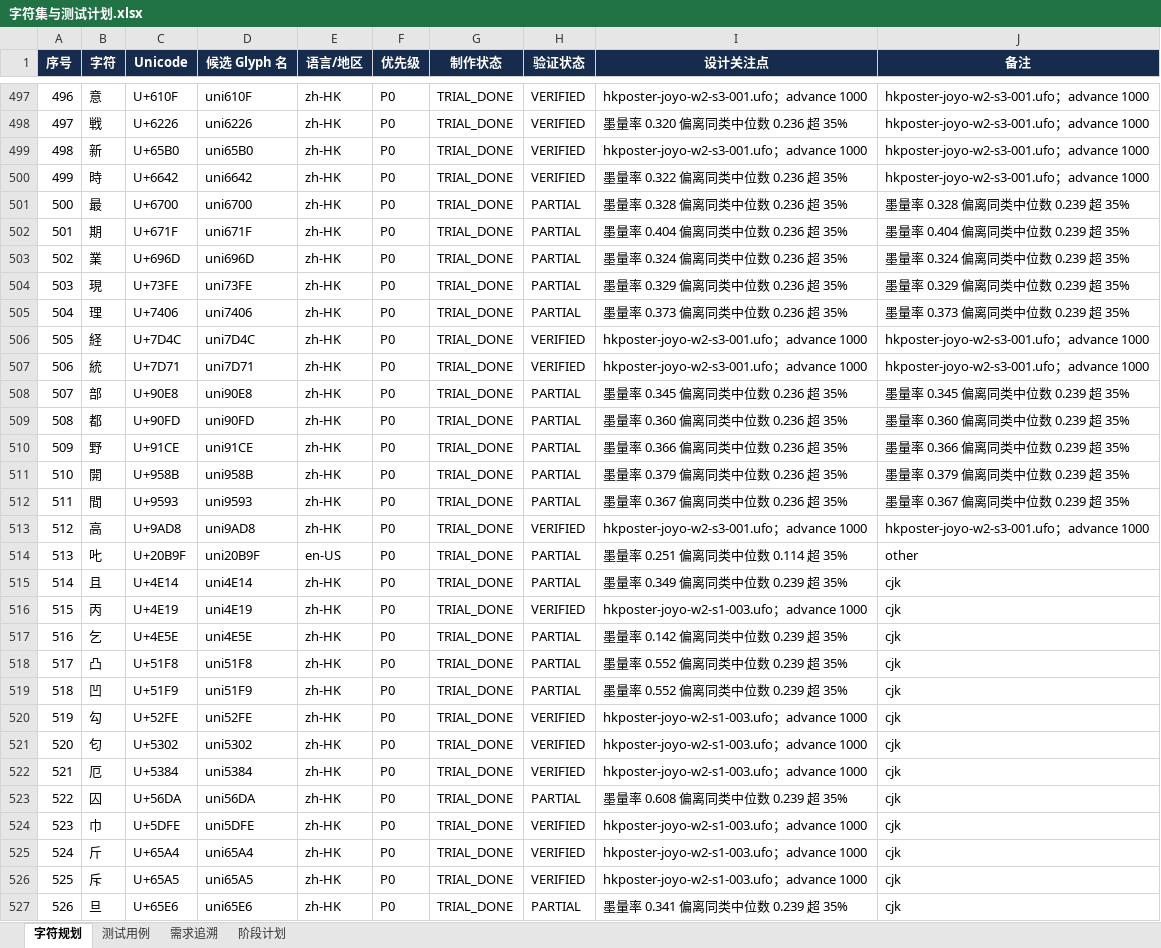
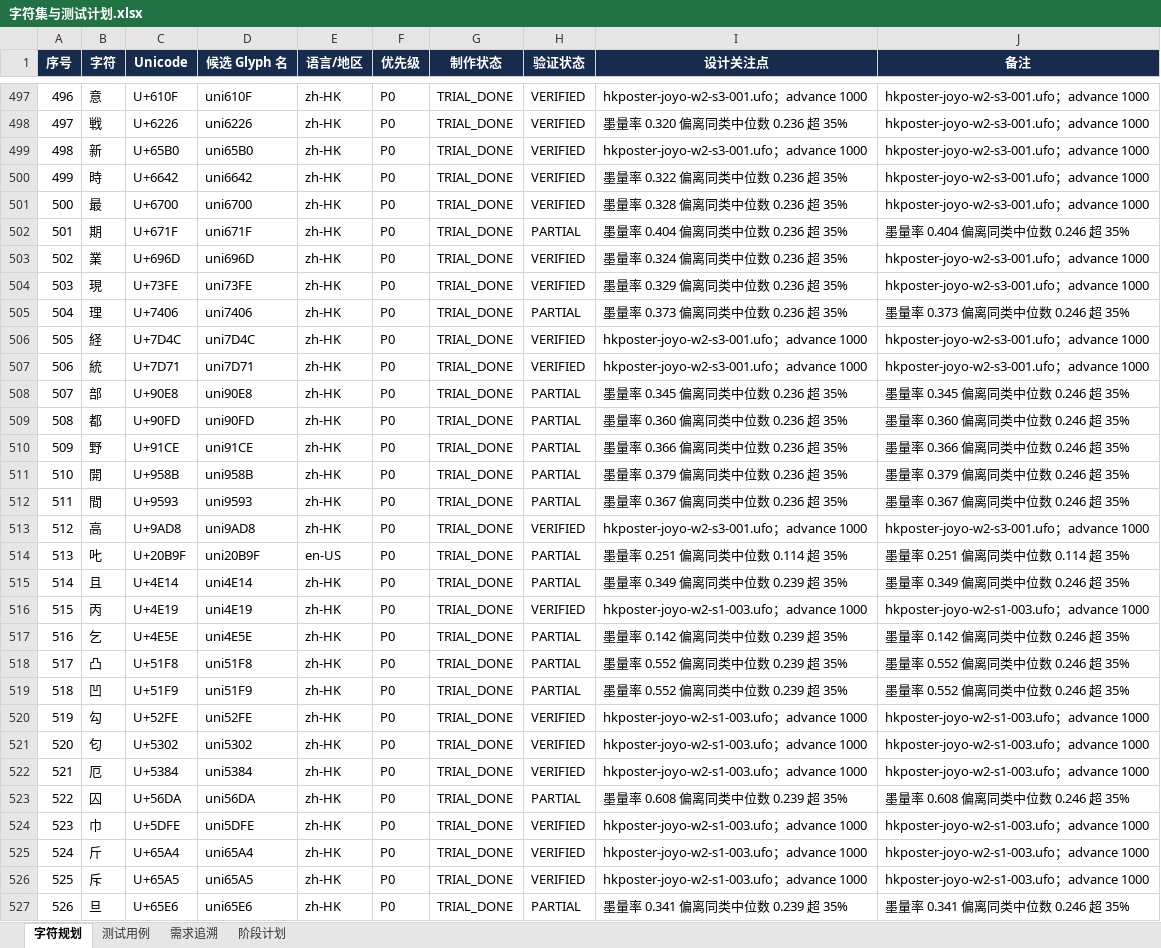
Before and after one commit to UlyssesLeoLee/HKPoster, an Excel workbook: tables/字符集与测试计划.xlsx, sheet 字符规划, drawn as a sheet; only a part is shown, gaps mark what is left out; values as stored, in another font and other column widths than the file's, no borders; the diff covers the shown part only; the diff names each change by its address in the sheet, - before the commit and + after, or states it on an @@ line.

Commit message:
chore(wave2): 合并 s2-003 后同步字符规划表

```diff
--- a/tables/字符集与测试计划.xlsx (sheet 字符规划)
+++ b/tables/字符集与测试计划.xlsx (sheet 字符规划)
-H501 (验证状态): PARTIAL
+H501 (验证状态): VERIFIED
-J501 (备注): 墨量率 0.328 偏离同类中位数 0.239 超 35%
+J501 (备注): hkposter-joyo-w2-s3-001.ufo；advance 1000
-J502 (备注): 墨量率 0.404 偏离同类中位数 0.239 超 35%
+J502 (备注): 墨量率 0.404 偏离同类中位数 0.246 超 35%
-H503:H504 (验证状态): PARTIAL
+H503:H504 (验证状态): VERIFIED
-J503 (备注): 墨量率 0.324 偏离同类中位数 0.239 超 35%
+J503 (备注): hkposter-joyo-w2-s3-001.ufo；advance 1000
-J504 (备注): 墨量率 0.329 偏离同类中位数 0.239 超 35%
+J504 (备注): hkposter-joyo-w2-s3-001.ufo；advance 1000
-J505 (备注): 墨量率 0.373 偏离同类中位数 0.239 超 35%
+J505 (备注): 墨量率 0.373 偏离同类中位数 0.246 超 35%
-J508 (备注): 墨量率 0.345 偏离同类中位数 0.239 超 35%
+J508 (备注): 墨量率 0.345 偏离同类中位数 0.246 超 35%
-J509 (备注): 墨量率 0.360 偏离同类中位数 0.239 超 35%
+J509 (备注): 墨量率 0.360 偏离同类中位数 0.246 超 35%
-J510 (备注): 墨量率 0.366 偏离同类中位数 0.239 超 35%
+J510 (备注): 墨量率 0.366 偏离同类中位数 0.246 超 35%
-J511 (备注): 墨量率 0.379 偏离同类中位数 0.239 超 35%
+J511 (备注): 墨量率 0.379 偏离同类中位数 0.246 超 35%
-J512 (备注): 墨量率 0.367 偏离同类中位数 0.239 超 35%
+J512 (备注): 墨量率 0.367 偏离同类中位数 0.246 超 35%
-J514 (备注): other
+J514 (备注): 墨量率 0.251 偏离同类中位数 0.114 超 35%
-J515 (备注): cjk
+J515 (备注): 墨量率 0.349 偏离同类中位数 0.246 超 35%
-J516 (备注): cjk
+J516 (备注): hkposter-joyo-w2-s1-003.ufo；advance 1000
-J517 (备注): cjk
+J517 (备注): 墨量率 0.142 偏离同类中位数 0.246 超 35%
-J518:J519 (备注): cjk
+J518:J519 (备注): 墨量率 0.552 偏离同类中位数 0.246 超 35%
-J520:J522 (备注): cjk
+J520:J522 (备注): hkposter-joyo-w2-s1-003.ufo；advance 1000
-J523 (备注): cjk
+J523 (备注): 墨量率 0.608 偏离同类中位数 0.246 超 35%
-J524:J526 (备注): cjk
+J524:J526 (备注): hkposter-joyo-w2-s1-003.ufo；advance 1000
-J527 (备注): cjk
+J527 (备注): 墨量率 0.341 偏离同类中位数 0.246 超 35%
```
Also changed, not shown: 68 added rows and 212 edited cells elsewhere in this sheet, sheet 阶段计划.
